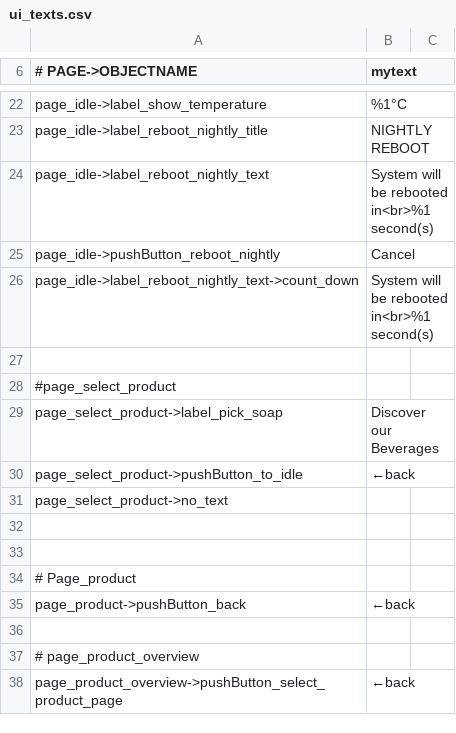
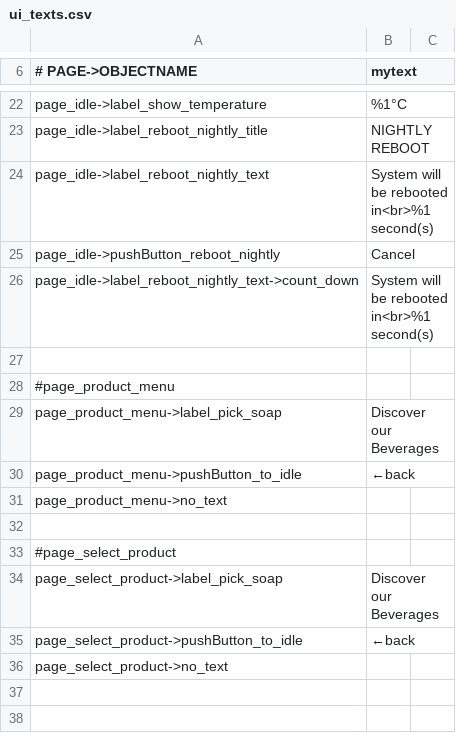
Before and after one commit to opensoapstand/station_computer, a CSV file: ui/references/templates/default_AP1/ui_texts.csv, drawn as a sheet; only a part is shown, gaps mark what is left out; the shorter side is filled out with more unchanged rows; the diff names each change by its address in the sheet, - before the commit and + after, or states it on an @@ line.

```diff
--- a/ui/references/templates/default_AP1/ui_texts.csv
+++ b/ui/references/templates/default_AP1/ui_texts.csv
+row 28: #page_product_menu
+row 29: page_product_menu->label_pick_soap | Discover our Beverages
+row 30: page_product_menu->pushButton_to_idle | ←back
+row 31: page_product_menu->no_text
+row 32: (empty)
```
Also changed, not shown: ui/references/templates/default_AP2/ui_texts.csv, 16 other files.
